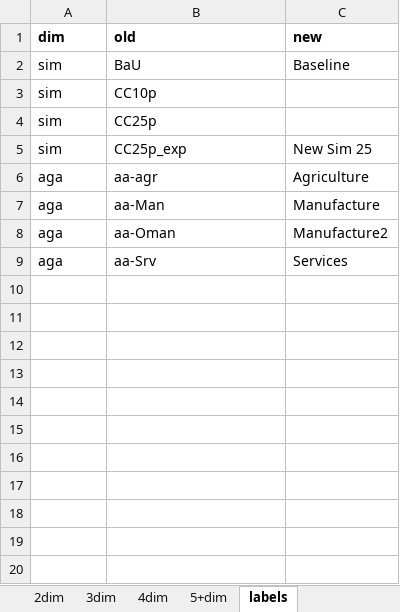
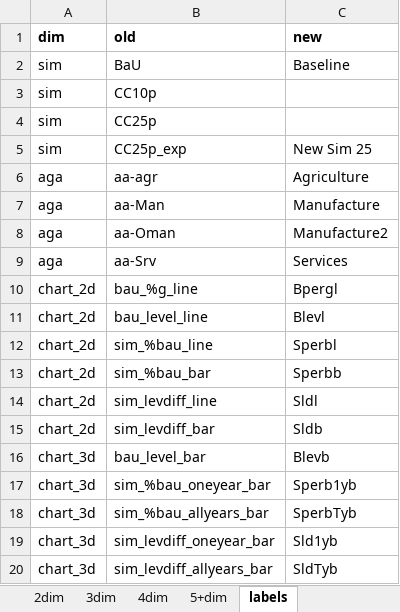
Before and after one commit to rojasromagosa/gams_plots, an Excel workbook: input_variables_list/Manage_input_variables_list_IDN_v01.xlsx, sheet labels, drawn as a sheet; values as stored, in another font and other column widths than the file's, no borders; the diff names each change by its address in the sheet, - before the commit and + after, or states it on an @@ line.

Commit message:
new chart types

```diff
--- a/input_variables_list/Manage_input_variables_list_IDN_v01.xlsx (sheet labels)
+++ b/input_variables_list/Manage_input_variables_list_IDN_v01.xlsx (sheet labels)
+row 10: chart_2d | bau_%g_line | Bpergl
+row 11: chart_2d | bau_level_line | Blevl
+row 12: chart_2d | sim_%bau_line | Sperbl
+row 13: chart_2d | sim_%bau_bar | Sperbb
+row 14: chart_2d | sim_levdiff_line | Sldl
+row 15: chart_2d | sim_levdiff_bar | Sldb
+row 16: chart_3d | bau_level_bar | Blevb
+row 17: chart_3d | sim_%bau_oneyear_bar | Sperb1yb
+row 18: chart_3d | sim_%bau_allyears_bar | SperbTyb
+row 19: chart_3d | sim_levdiff_oneyear_bar | Sld1yb
+row 20: chart_3d | sim_levdiff_allyears_bar | SldTyb
```
Also changed, not shown: sheet chart_types, sheet 3dim, sheet 4dim, sheet 2dim.
